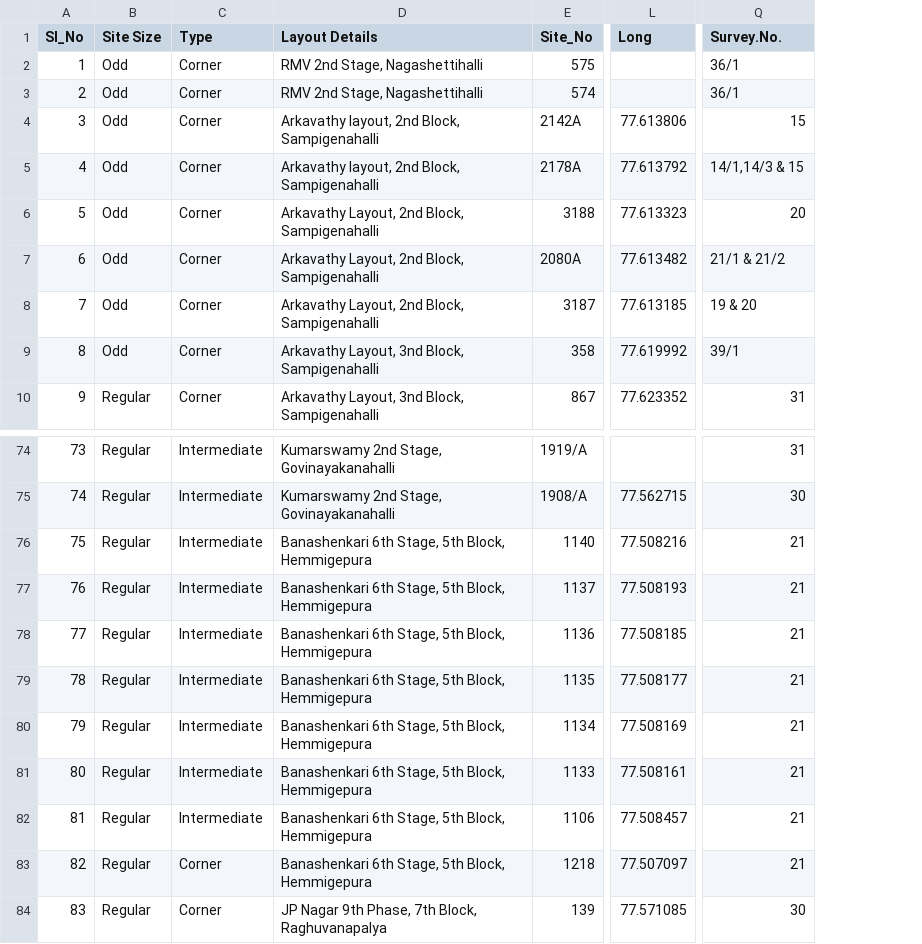
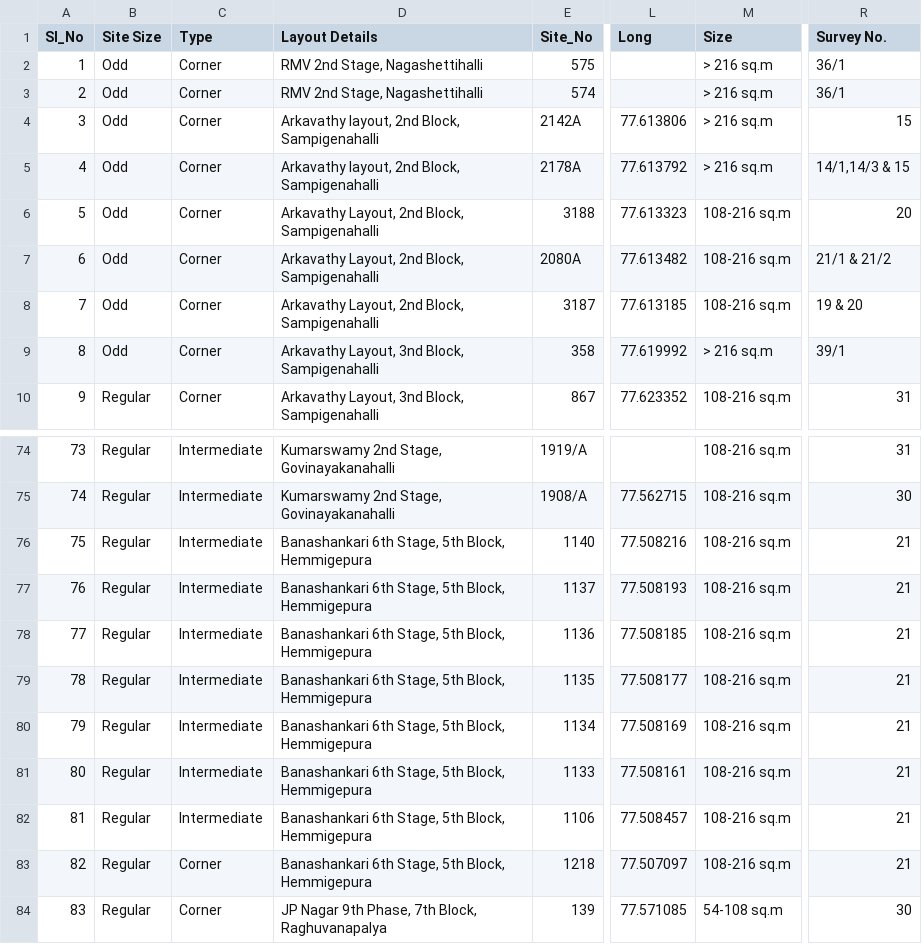
Before and after one commit to zen-citizen/bda-auction-site, a CSV file: sites.csv, drawn as a sheet; only a part is shown, gaps mark what is left out; addresses are those after the commit; the diff covers the shown part only; the diff names each change by its address in the sheet, - before the commit and + after, or states it on an @@ line.

Commit message:
Updated size buckets in filter

```diff
--- a/sites.csv
+++ b/sites.csv
+column M (Size), rows 2-10: > 216 sq.m | > 216 sq.m | > 216 sq.m | > 216 sq.m | 108-216 sq.m | 108-216 sq.m | 108-216 sq.m | > 216 sq.m | 108-216 sq.m; rows 74-84: 108-216 sq.m | 108-216 sq.m | 108-216 sq.m | 108-216 sq.m | 108-216 sq.m | 108-216 sq.m | 108-216 sq.m | 108-216 sq.m | 108-216 sq.m | 108-216 sq.m | 54-108 sq.m
-R1: Survey.No.
+R1: Survey No.
-D76:D83 (Layout Details): Banashenkari 6th Stage,…
+D76:D83 (Layout Details): Banashankari 6th Stage,…
```
Also changed, not shown: 45 edited cells elsewhere in this file, 5 other files.
